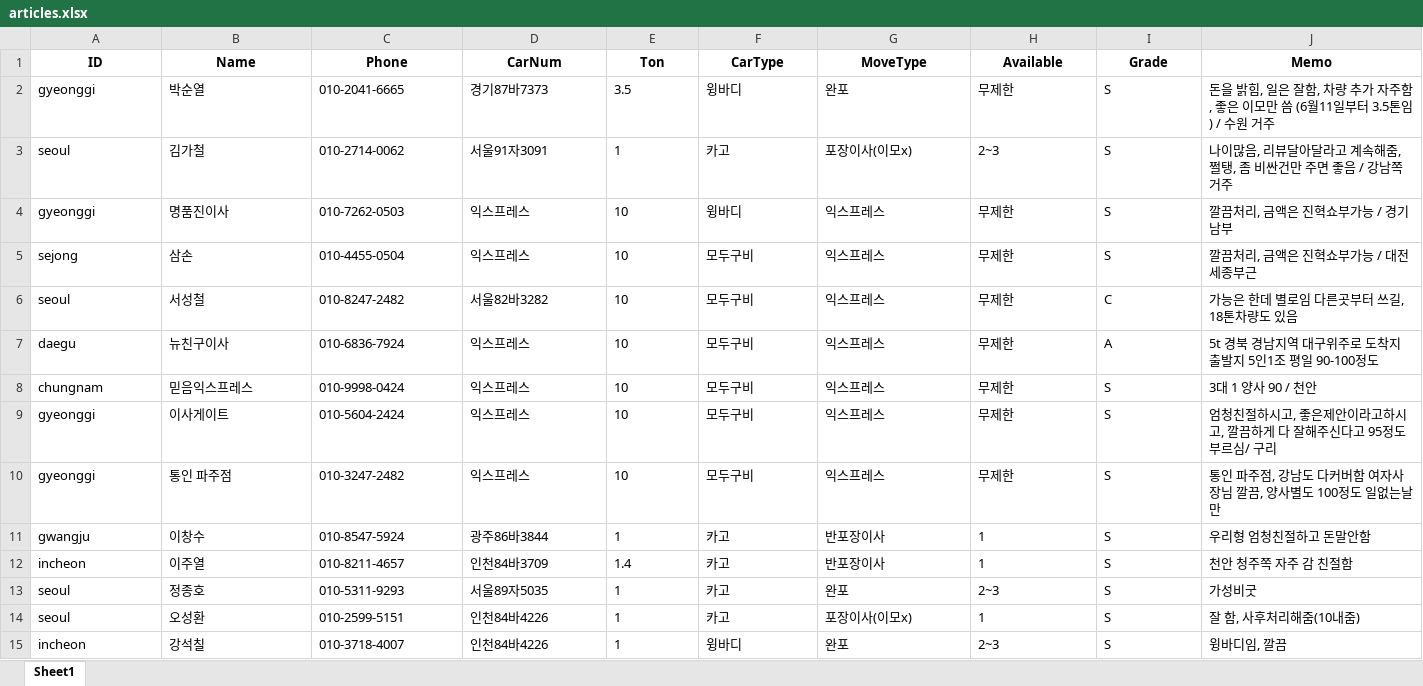
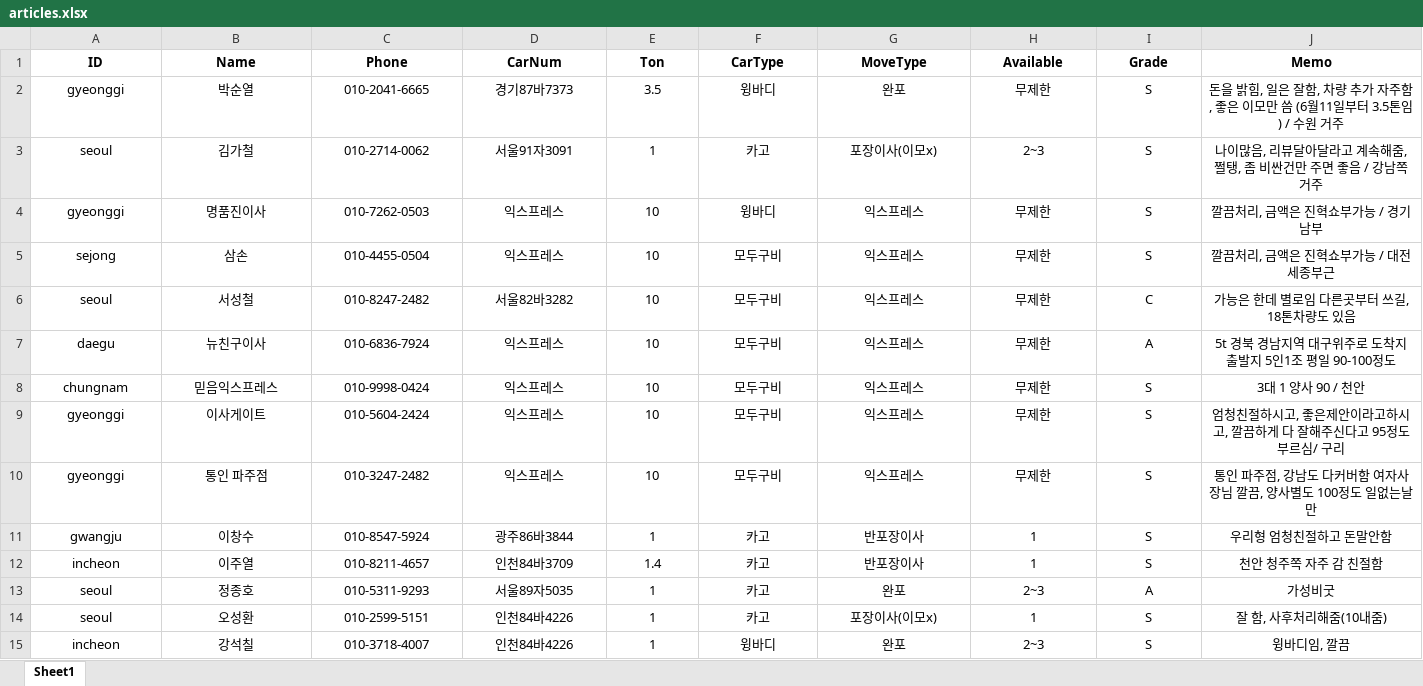
Before and after one commit to JinSNU/MoveUniversity, an Excel workbook: articles.xlsx, sheet Sheet1, drawn as a sheet; only a part is shown; values as stored, in another font and other column widths than the file's, no borders; the diff covers the shown part only; the diff names each change by its address in the sheet, - before the commit and + after, or states it on an @@ line.

Commit message:
Updated files

```diff
--- a/articles.xlsx (sheet Sheet1)
+++ b/articles.xlsx (sheet Sheet1)
-A2:J15 alignment: left
+A2:J15 alignment: center
-I13 (Grade): S
+I13 (Grade): A
```
Also changed, not shown: 3 added rows and cell formats elsewhere in this sheet.
